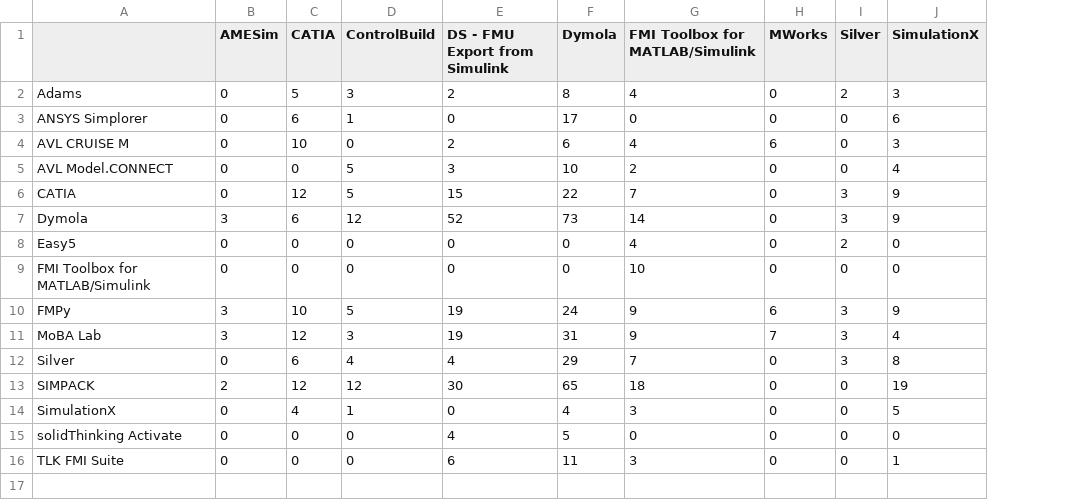
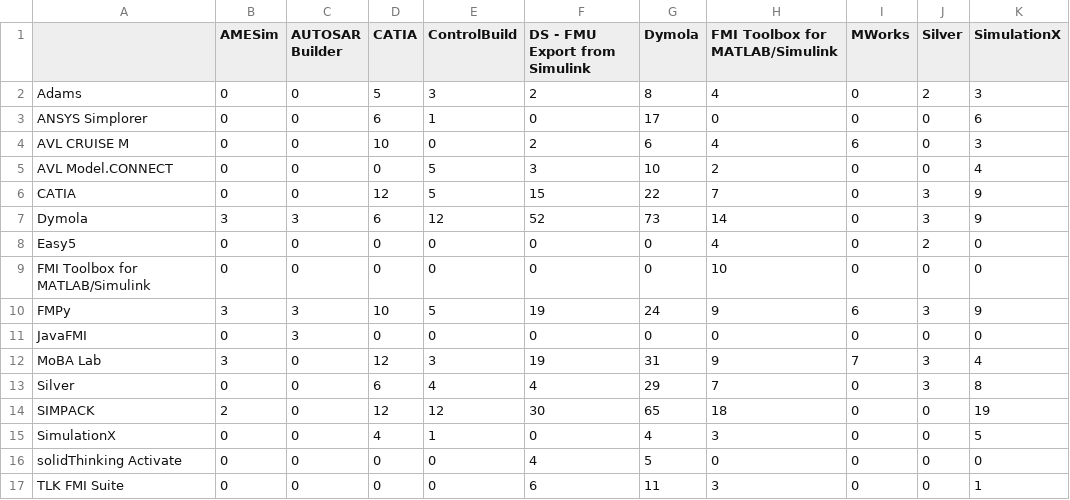
Before and after one commit to modelica/fmi-standard.org, a CSV file: _data/cross-check/fmi1-me-win64.csv, drawn as a sheet; the diff names each change by its address in the sheet, - before the commit and + after, or states it on an @@ line.

```diff
--- a/_data/cross-check/fmi1-me-win64.csv
+++ b/_data/cross-check/fmi1-me-win64.csv
+column C (AUTOSAR Builder), rows 2-10: 0 | 0 | 0 | 0 | 0 | 3 | 0 | 0 | 3; rows 12-17: all 0
+row 11: JavaFMI | 0 | 3 | 0 | 0 | 0 | 0 | 0 | 0 | 0 | 0
```
Also changed, not shown: _data/cross-check/fmi1-cs-win32.csv, _data/cross-check/fmi1-cs-win64.csv, 4 other files.
